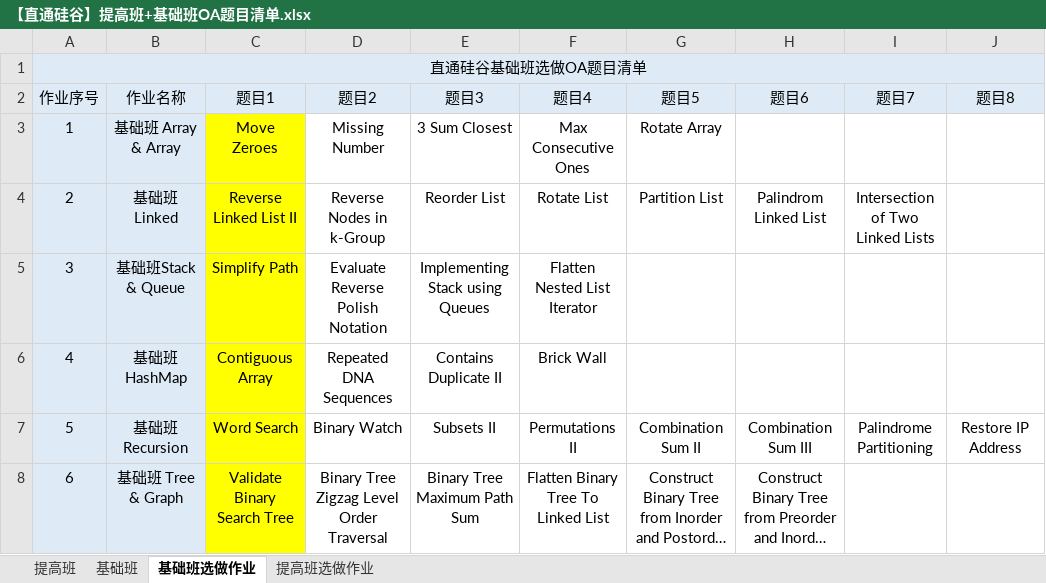
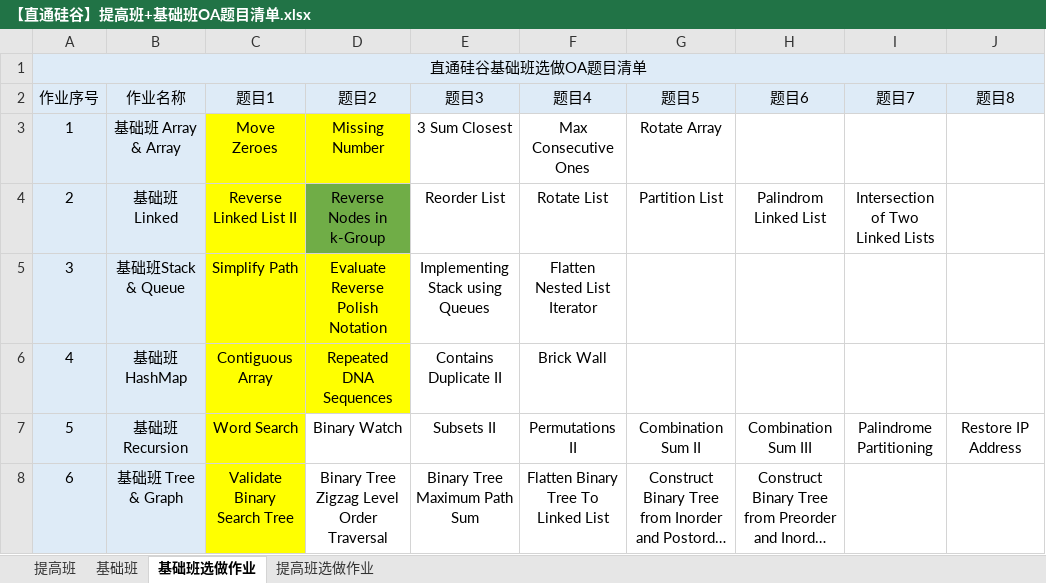
Before and after one commit to kanbrtkuy/LeetCode, an Excel workbook: 【直通硅谷】提高班+基础班OA题目清单.xlsx, sheet 基础班选做作业, drawn as a sheet; only a part is shown; long unchanged cells end in …; values as stored, in another font and other column widths than the file's, no borders; the diff names each change by its address in the sheet, - before the commit and + after, or states it on an @@ line.

Commit message:
Update

```diff
--- a/【直通硅谷】提高班+基础班OA题目清单.xlsx (sheet 基础班选做作业)
+++ b/【直通硅谷】提高班+基础班OA题目清单.xlsx (sheet 基础班选做作业)
-D3 fill: none
+D3 fill: #FFFF00
-D4 fill: none
+D4 fill: #70AD47
-D5:D6 fill: none
+D5:D6 fill: #FFFF00
```
